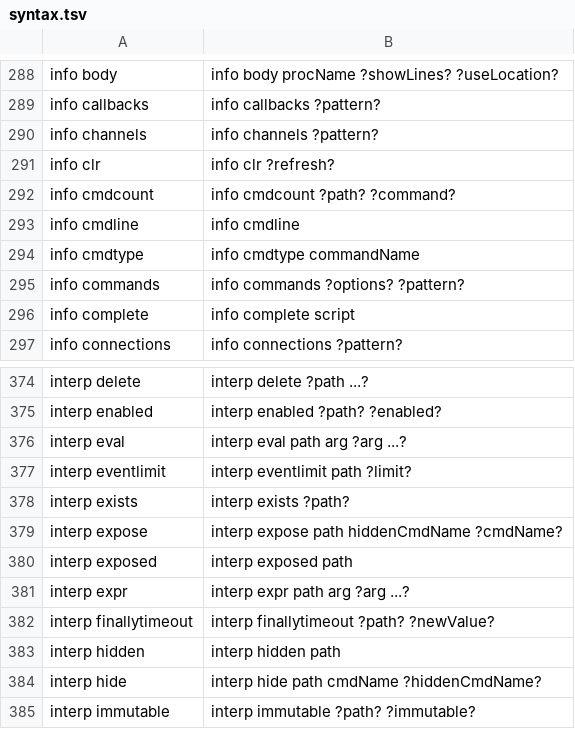
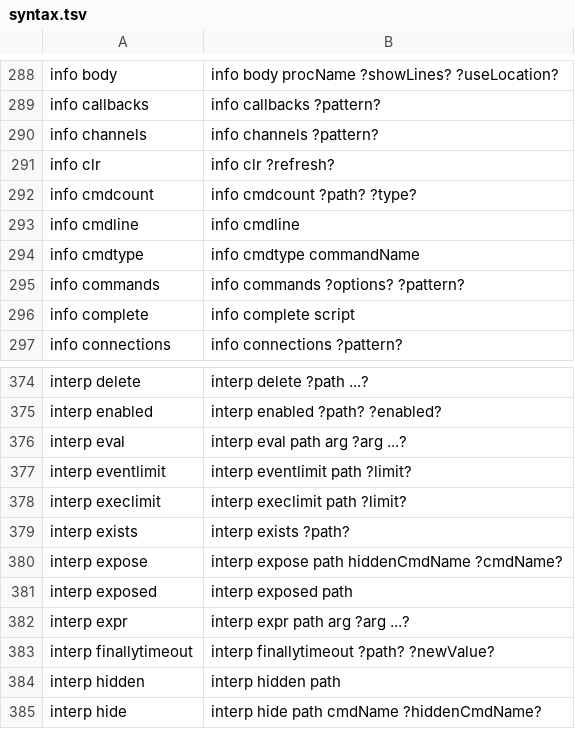
Before and after one commit to mistachkin/eagle, a TSV file: Library/Resources/syntax.tsv, drawn as a sheet; only a part is shown, gaps mark what is left out; the shorter side is filled out with more unchanged rows.

Commit message:
Add the 'interp execlimit' sub-command and update 'info cmdcount' to support it.  Various fixes to the test suite.

```diff
--- a/Library/Resources/syntax.tsv
+++ b/Library/Resources/syntax.tsv
@@ -291,3 +291,3 @@ info channels	info channels ?pattern?
 info clr	info clr ?refresh?
-info cmdcount	info cmdcount ?path? ?command?
+info cmdcount	info cmdcount ?path? ?type?
 info cmdline	info cmdline
@@ -377,2 +377,3 @@ interp eval	interp eval path arg ?arg ...?
 interp eventlimit	interp eventlimit path ?limit?
+interp execlimit	interp execlimit path ?limit?
 interp exists	interp exists ?path?
```
Also changed, not shown: 19 other files.
